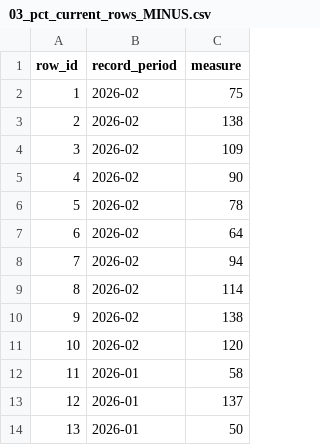
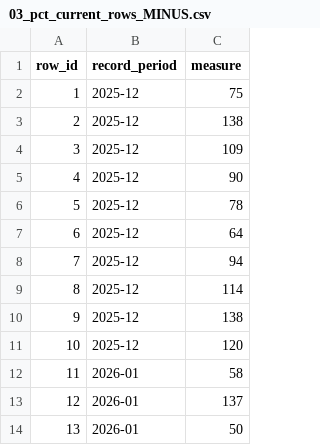
Before and after one commit to pirjo2/Open-Data-Quality, a CSV file: testkomplekt/vetro_tests/03_pct_current_rows_MINUS.csv, drawn as a sheet; only a part is shown.

Commit message:
testkomplekt

```diff
--- a/testkomplekt/vetro_tests/03_pct_current_rows_MINUS.csv
+++ b/testkomplekt/vetro_tests/03_pct_current_rows_MINUS.csv
@@ -1,12 +1,12 @@
 row_id,record_period,measure
-1,2026-02,75
-2,2026-02,138
-3,2026-02,109
-4,2026-02,90
-5,2026-02,78
-6,2026-02,64
-7,2026-02,94
-8,2026-02,114
-9,2026-02,138
-10,2026-02,120
+1,2025-12,75
+2,2025-12,138
+3,2025-12,109
+4,2025-12,90
+5,2025-12,78
+6,2025-12,64
+7,2025-12,94
+8,2025-12,114
+9,2025-12,138
+10,2025-12,120
 11,2026-01,58
```
Also changed, not shown: testkomplekt/vetro_tests/03_pct_current_rows_PLUS.csv, 41 other files.
